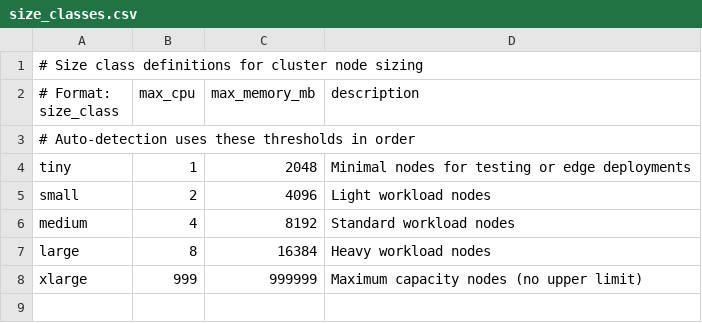
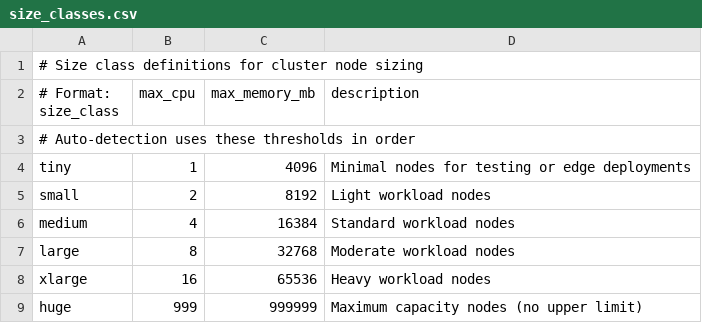
Before and after one commit to mkronvold/talos-hybrid-gitops, a CSV file: clusters/size_classes.csv, drawn as a sheet.

Commit message:
Update size classes with adjusted thresholds and add huge class
- Adjusted memory thresholds for better sizing granularity
  * tiny: 1 CPU, 4GB (was 2GB)
  * small: 2 CPU, 8GB (was 4GB)
  * medium: 4 CPU, 16GB (was 8GB)
  * large: 8 CPU, 32GB (was 16GB)
  * xlarge: 16 CPU, 64GB (was no limit)
  * huge: >16 CPU or >64GB (new catch-all)
- Updated dk1d cluster configurations
- Updated terraform vars for dk1d site

```diff
--- a/clusters/size_classes.csv
+++ b/clusters/size_classes.csv
@@ -3,6 +3,7 @@
 # Auto-detection uses these thresholds in order
-tiny,1,2048,Minimal nodes for testing or edge deployments
-small,2,4096,Light workload nodes
-medium,4,8192,Standard workload nodes
-large,8,16384,Heavy workload nodes
-xlarge,999,999999,Maximum capacity nodes (no upper limit)
+tiny,1,4096,Minimal nodes for testing or edge deployments
+small,2,8192,Light workload nodes
+medium,4,16384,Standard workload nodes
+large,8,32768,Moderate workload nodes
+xlarge,16,65536,Heavy workload nodes
+huge,999,999999,Maximum capacity nodes (no upper limit)
```
Also changed, not shown: 3 other files.
